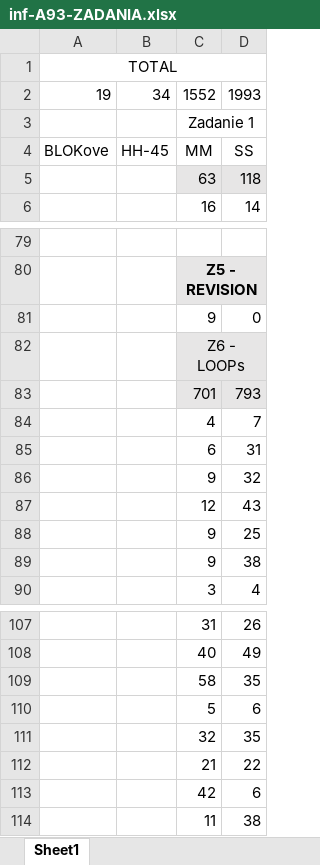
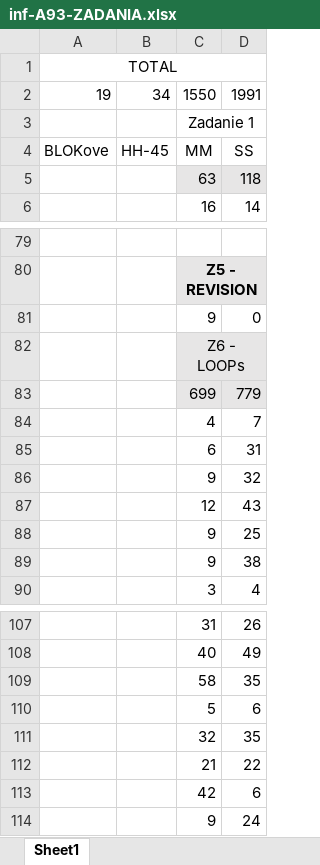
Before and after one commit to dovanduy/cppTopics, an Excel workbook: docs/inf-A93-ZADANIA.xlsx, sheet Sheet1, drawn as a sheet; only a part is shown, gaps mark what is left out; values as stored, in another font and other column widths than the file's, no borders; removed rows and columns are numbered as before the commit, all else as after; the diff names each change by its address in the sheet, - before the commit and + after, or states it on an @@ line.

```diff
--- a/docs/inf-A93-ZADANIA.xlsx (sheet Sheet1)
+++ b/docs/inf-A93-ZADANIA.xlsx (sheet Sheet1)
-C2: 1552
+C2: 1550
-D2: 1993
+D2: 1991
-row 83:  |  | 701 | 793
+row 83:  |  | 699 | 779
-row 114:  |  | 11 | 38
+row 114:  |  | 9 | 24
```
Also changed, not shown: 2 other files.
